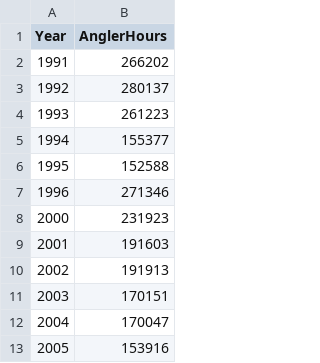
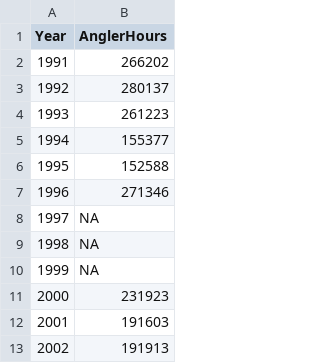
Before and after one commit to poissonconsulting/kootlake, a CSV file: data-raw/fishery.csv, drawn as a sheet; only a part is shown; the shorter side is filled out with more unchanged rows.

Commit message:
Added Missing values KLRT

```diff
--- a/data-raw/fishery.csv
+++ b/data-raw/fishery.csv
@@ -7,2 +7,5 @@ Year,AnglerHours
 1996,271346
+1997,NA
+1998,NA
+1999,NA
 2000,231923
```
Also changed, not shown: 3 other files.
